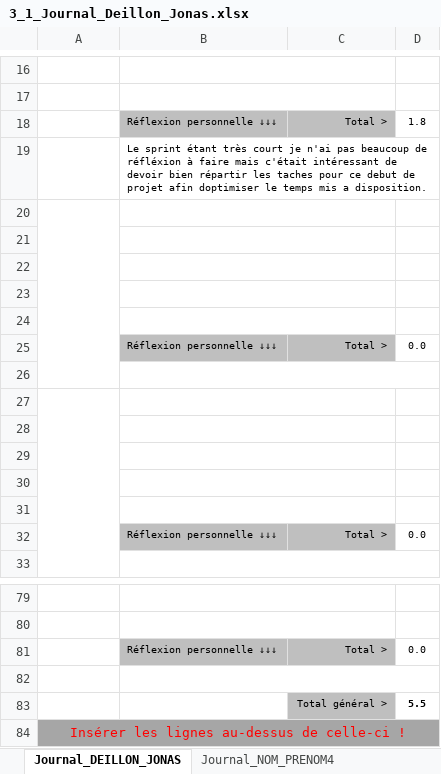
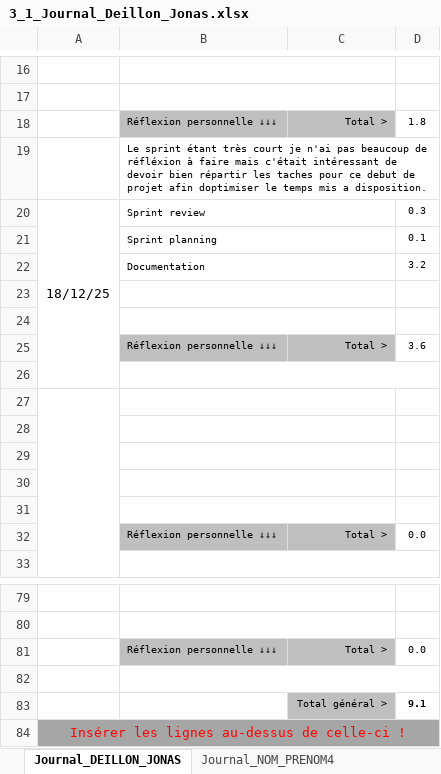
Before and after one commit to Barras-Matias-emf/306-G2-ArcadiaBox, an Excel workbook: documentation/3_1_Journal_Deillon_Jonas.xlsx, sheet Journal_DEILLON_JONAS, drawn as a sheet; only a part is shown, gaps mark what is left out; values as stored, in another font and other column widths than the file's, no borders; conditional formats not drawn; removed rows and columns are numbered as before the commit, all else as after; the diff names each change by its address in the sheet, - before the commit and + after, or states it on an @@ line.

Commit message:
commit documentation

```diff
--- a/documentation/3_1_Journal_Deillon_Jonas.xlsx (sheet Journal_DEILLON_JONAS)
+++ b/documentation/3_1_Journal_Deillon_Jonas.xlsx (sheet Journal_DEILLON_JONAS)
+row 20: 18/12/25 | Sprint review |  | 0.3
+row 21:  | Sprint planning |  | 0.1
+row 22:  | Documentation |  | 3.2
-A20:A26 merged
-row 22: (empty)
-row 23: (empty)
-row 24: (empty)
-D25: 0.0
+D25: 3.6
-D83: 5.5
+D83: 9.1
```
Also changed, not shown: documentation/3_2_Modele_PlanningJeudiVendredi.xlsx, 1 other file.
